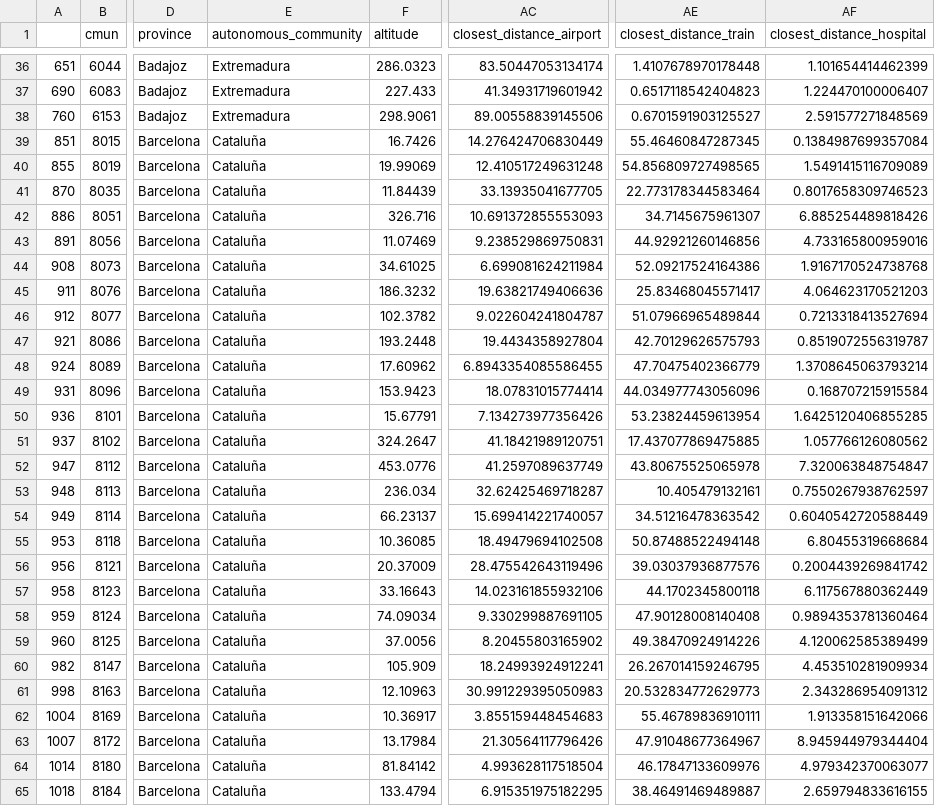
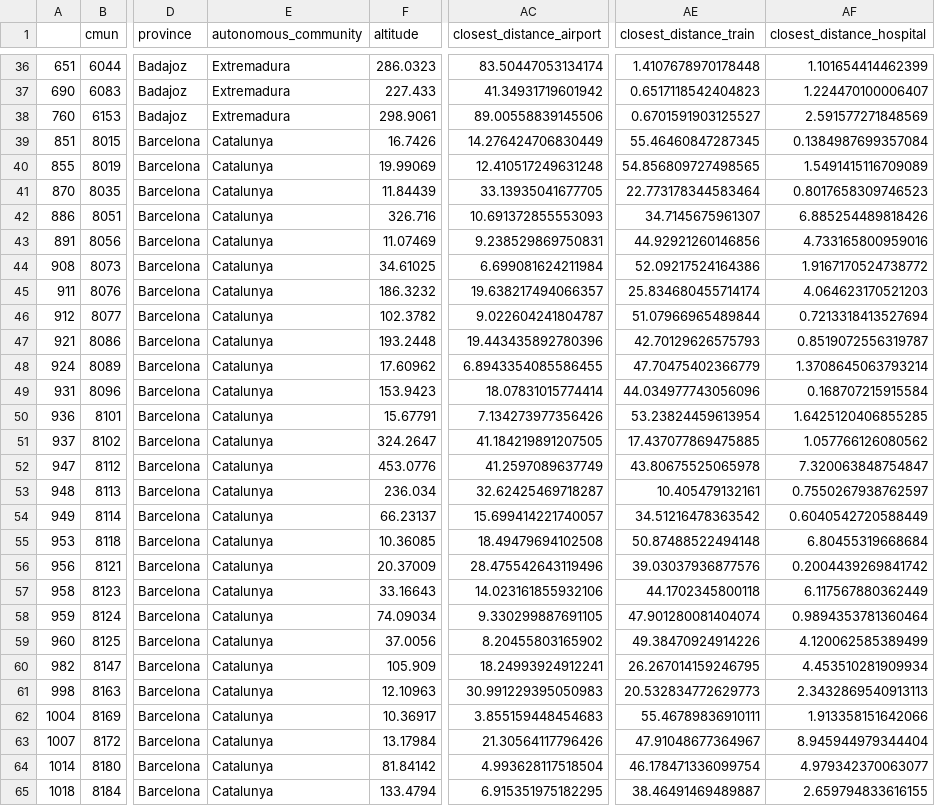
Before and after one commit to marimoysan/ml-pueblos, a CSV file: data/processed/split_cities.csv, drawn as a sheet; only a part is shown, gaps mark what is left out; the diff covers the shown part only; the diff names each change by its address in the sheet, - before the commit and + after, or states it on an @@ line.

```diff
--- a/data/processed/split_cities.csv
+++ b/data/processed/split_cities.csv
-E39:E65 (autonomous_community): Cataluña
+E39:E65 (autonomous_community): Catalunya
-AF44 (closest_distance_hospital): 1.9167170524738768
+AF44 (closest_distance_hospital): 1.9167170524738772
-AC45 (closest_distance_airport): 19.63821749406636
+AC45 (closest_distance_airport): 19.638217494066357
-AE45 (closest_distance_train): 25.83468045571417
+AE45 (closest_distance_train): 25.834680455714174
-AC47 (closest_distance_airport): 19.4434358927804
+AC47 (closest_distance_airport): 19.443435892780396
-AC51 (closest_distance_airport): 41.18421989120751
+AC51 (closest_distance_airport): 41.184219891207505
-AE58 (closest_distance_train): 47.90128008140408
+AE58 (closest_distance_train): 47.901280081404074
-AF61 (closest_distance_hospital): 2.343286954091312
+AF61 (closest_distance_hospital): 2.3432869540913113
-AE64 (closest_distance_train): 46.17847133609976
+AE64 (closest_distance_train): 46.178471336099754
```
Also changed, not shown: 91 edited cells elsewhere in this file, 26 other files.
